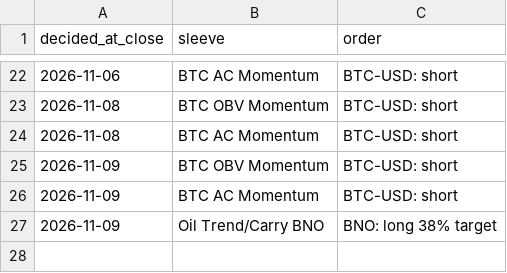
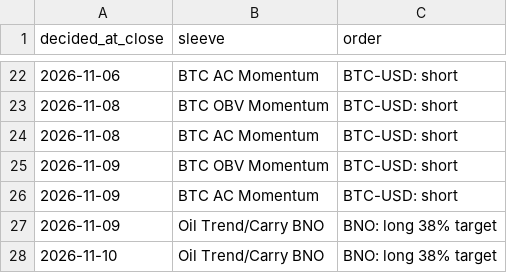
Before and after one commit to hprkin1/portfolio-engine, a CSV file: paper/state/orders.csv, drawn as a sheet; only a part is shown, gaps mark what is left out.

```diff
--- a/paper/state/orders.csv
+++ b/paper/state/orders.csv
@@ -27 +27,2 @@ decided_at_close,sleeve,order
 2026-11-09,Oil Trend/Carry BNO,BNO: long 38% target
+2026-11-10,Oil Trend/Carry BNO,BNO: long 38% target
```
Also changed, not shown: paper/state/equity.csv, 2 other files.
